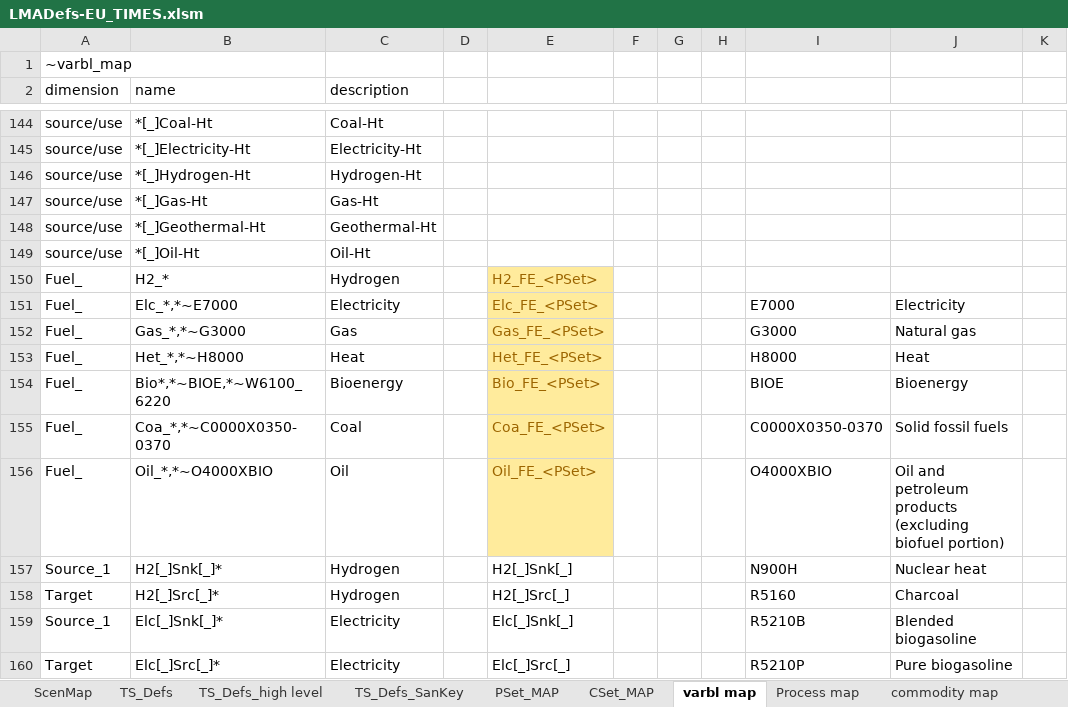
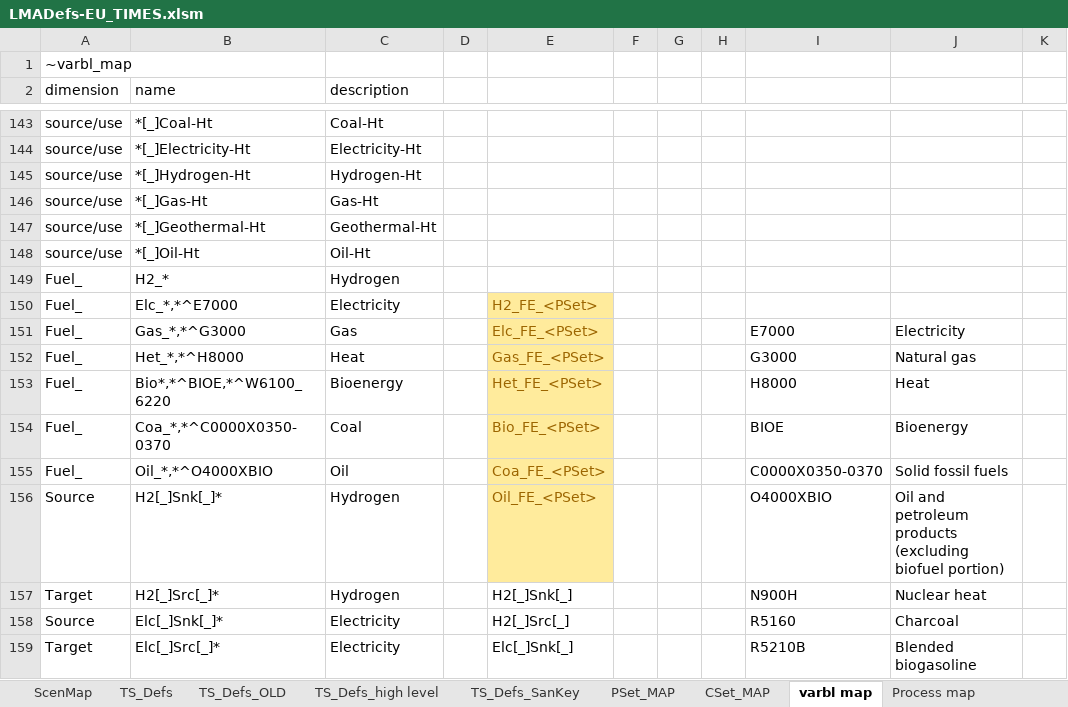
Before and after one commit to KanORS-E4SMA/EU_TIMES_Veda2.0, an Excel workbook: LMADefs-EU_TIMES.xlsm, sheet varbl map, drawn as a sheet; only a part is shown, gaps mark what is left out; values as stored, in another font and other column widths than the file's, no borders; removed rows and columns are numbered as before the commit, all else as after; rows hold the shown columns only; the diff covers the shown part only; the diff names each change by its address in the sheet, - before the commit and + after, or states it on an @@ line.

```diff
--- a/LMADefs-EU_TIMES.xlsm (sheet varbl map)
+++ b/LMADefs-EU_TIMES.xlsm (sheet varbl map)
+sheet tab: TS_Defs_OLD
-E149: H2_FE_<PSet>
+E149: (empty)
-E149 fill: #FFEB9C
+E149 fill: none
+row 150: Fuel_ | Elc_*,*^E7000 | Electricity |  | H2_FE_<PSet>
-B151 (name): Elc_*,*~E7000
+B151 (name): Gas_*,*^G3000
-C151 (description): Electricity
+C151 (description): Gas
-B152 (name): Gas_*,*~G3000
+B152 (name): Het_*,*^H8000
-C152 (description): Gas
+C152 (description): Heat
-B153 (name): Het_*,*~H8000
+B153 (name): Bio*,*^BIOE,*^W6100_6220
-C153 (description): Heat
+C153 (description): Bioenergy
-B154 (name): Bio*,*~BIOE,*~W6100_6220
+B154 (name): Coa_*,*^C0000X0350-0370
-C154 (description): Bioenergy
+C154 (description): Coal
-B155 (name): Coa_*,*~C0000X0350-0370
+B155 (name): Oil_*,*^O4000XBIO
-C155 (description): Coal
+C155 (description): Oil
-row 156: Fuel_ | Oil_*,*~O4000XBIO | Oil |  | Oil_FE_<PSet> |  |  |  | O4000XBIO | Oil and petroleum products (excluding biofuel portion)
-A156 (dimension): Source_1
+A156 (dimension): Source
-E156: H2[_]Snk[_]
+E156: Oil_FE_<PSet>
@@ E156 fill: none → #FFEB9C, text colour: black → #9C6500 @@
-I156: N900H
+I156: O4000XBIO
-J156: Nuclear heat
+J156: Oil and petroleum products (excluding biofuel portion)
-E157: H2[_]Src[_]
+E157: H2[_]Snk[_]
-I157: R5160
+I157: N900H
-J157: Charcoal
+J157: Nuclear heat
-A158 (dimension): Source_1
+A158 (dimension): Source
-E158: Elc[_]Snk[_]
+E158: H2[_]Src[_]
-I158: R5210B
+I158: R5160
-J158: Blended biogasoline
+J158: Charcoal
-E159: Elc[_]Src[_]
+E159: Elc[_]Snk[_]
-I159: R5210P
+I159: R5210B
-J159: Pure biogasoline
+J159: Blended biogasoline
```
Also changed, not shown: 1 added row, 1 removed row and 57 edited cells elsewhere in this sheet, sheet ATS, sheet TS_Defs, sheet TS_Defs_high level, sheet commodity map, sheet TS_Defs_SanKey, other sheet tabs, formulas that keep their value, 1 other file.
